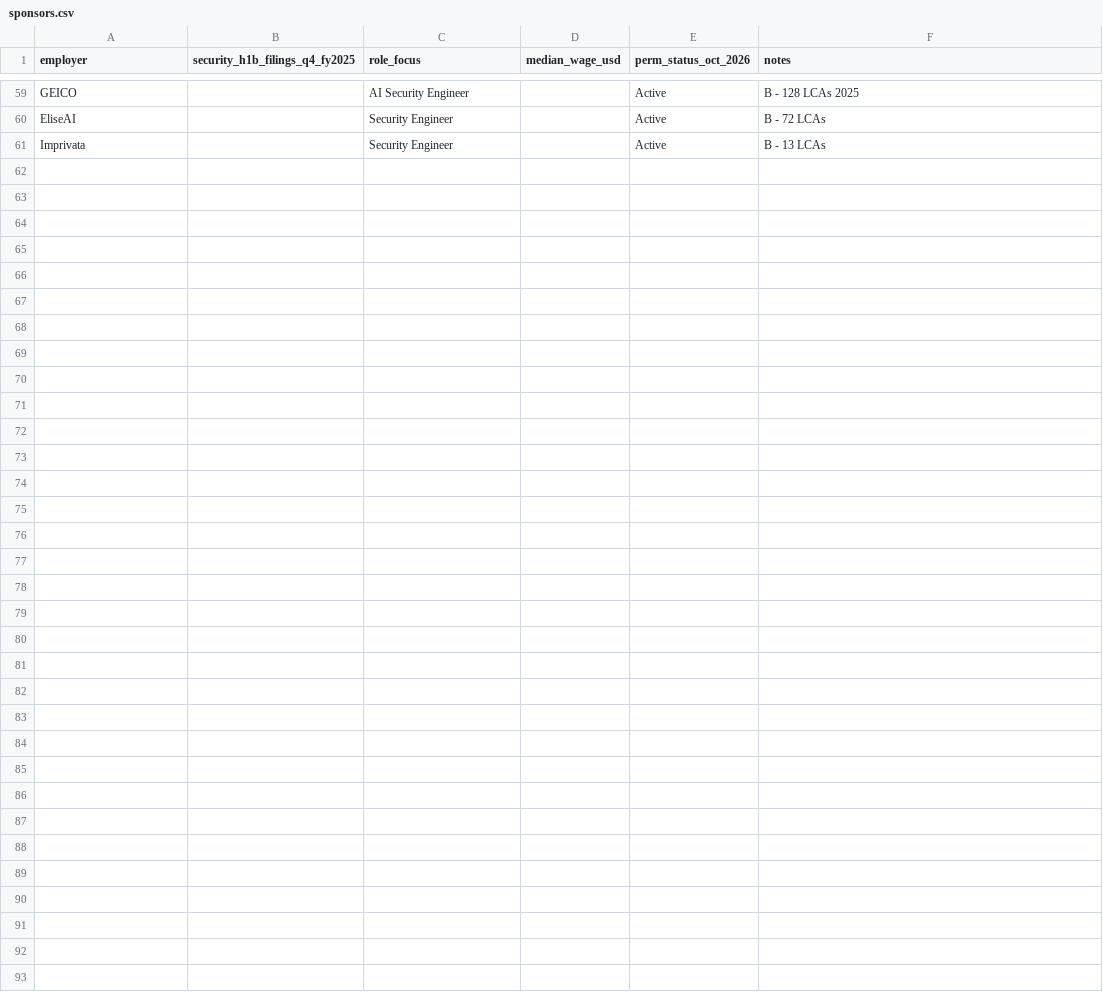
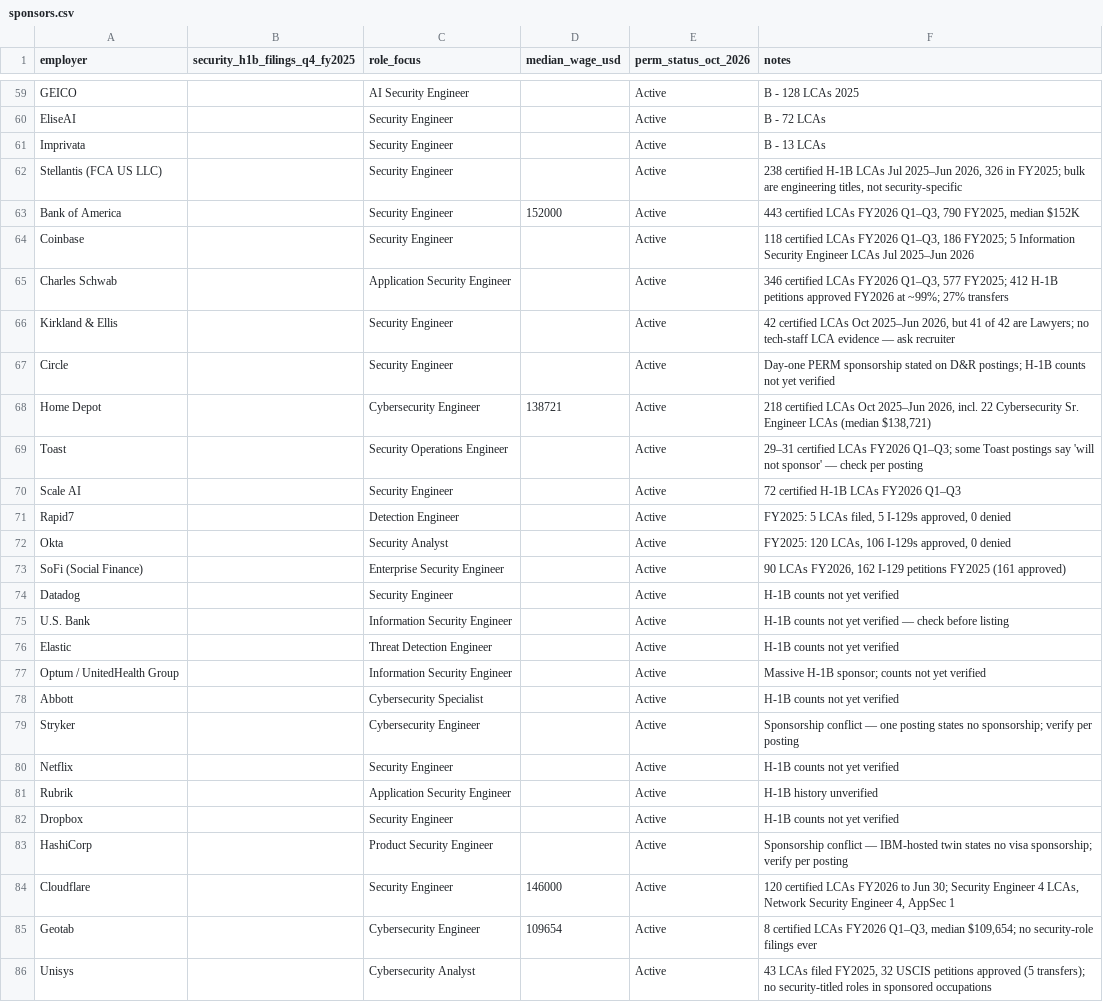
Before and after one commit to karandarjishack/h1b-cyber-jobs, a CSV file: sponsors.csv, drawn as a sheet; only a part is shown, gaps mark what is left out; the diff covers the shown part only.

```diff
--- a/sponsors.csv
+++ b/sponsors.csv
@@ -61 +61,26 @@ EliseAI,,Security Engineer,,Active,B - 72 LCAs
 Imprivata,,Security Engineer,,Active,B - 13 LCAs
+Stellantis (FCA US LLC),,Security Engineer,,Active,"238 certified H-1B LCAs Jul 2025–Jun 2026, 326 in FY2025; bulk are engineering titles, not security-specific"
+Bank of America,,Security Engineer,152000,Active,"443 certified LCAs FY2026 Q1–Q3, 790 FY2025, median $152K"
+Coinbase,,Security Engineer,,Active,"118 certified LCAs FY2026 Q1–Q3, 186 FY2025; 5 Information Security Engineer LCAs Jul 2025–Jun 2026"
+Charles Schwab,,Application Security Engineer,,Active,"346 certified LCAs FY2026 Q1–Q3, 577 FY2025; 412 H-1B petitions approved FY2026 at ~99%; 27% transfers"
+Kirkland & Ellis,,Security Engineer,,Active,"42 certified LCAs Oct 2025–Jun 2026, but 41 of 42 are Lawyers; no tech-staff LCA evidence — ask recruiter"
+Circle,,Security Engineer,,Active,Day-one PERM sponsorship stated on D&R postings; H-1B counts not yet verified
+Home Depot,,Cybersecurity Engineer,138721,Active,"218 certified LCAs Oct 2025–Jun 2026, incl. 22 Cybersecurity Sr. Engineer LCAs (median $138,721)"
+Toast,,Security Operations Engineer,,Active,29–31 certified LCAs FY2026 Q1–Q3; some Toast postings say 'will not sponsor' — check per posting
+Scale AI,,Security Engineer,,Active,72 certified H-1B LCAs FY2026 Q1–Q3
+Rapid7,,Detection Engineer,,Active,"FY2025: 5 LCAs filed, 5 I-129s approved, 0 denied"
+Okta,,Security Analyst,,Active,"FY2025: 120 LCAs, 106 I-129s approved, 0 denied"
+SoFi (Social Finance),,Enterprise Security Engineer,,Active,"90 LCAs FY2026, 162 I-129 petitions FY2025 (161 approved)"
+Datadog,,Security Engineer,,Active,H-1B counts not yet verified
+U.S. Bank,,Information Security Engineer,,Active,H-1B counts not yet verified — check before listing
+Elastic,,Threat Detection Engineer,,Active,H-1B counts not yet verified
+Optum / UnitedHealth Group,,Information Security Engineer,,Active,Massive H-1B sponsor; counts not yet verified
+Abbott,,Cybersecurity Specialist,,Active,H-1B counts not yet verified
+Stryker,,Cybersecurity Engineer,,Active,Sponsorship conflict — one posting states no sponsorship; verify per posting
+Netflix,,Security Engineer,,Active,H-1B counts not yet verified
+Rubrik,,Application Security Engineer,,Active,H-1B history unverified
+Dropbox,,Security Engineer,,Active,H-1B counts not yet verified
+HashiCorp,,Product Security Engineer,,Active,Sponsorship conflict — IBM-hosted twin states no visa sponsorship; verify per posting
+Cloudflare,,Security Engineer,146000,Active,"120 certified LCAs FY2026 to Jun 30; Security Engineer 4 LCAs, Network Security Engineer 4, AppSec 1"
+Geotab,,Cybersecurity Engineer,109654,Active,"8 certified LCAs FY2026 Q1–Q3, median $109,654; no security-role filings ever"
+Unisys,,Cybersecurity Analyst,,Active,"43 LCAs filed FY2025, 32 USCIS petitions approved (5 transfers); no security-titled roles in sponsored occupations"
```
Also changed, not shown: 2 edited cells elsewhere in this file, jobs.csv, 10 other files.
